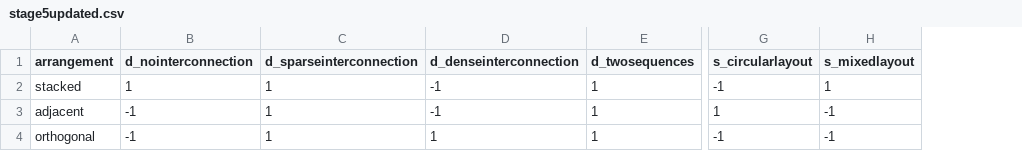
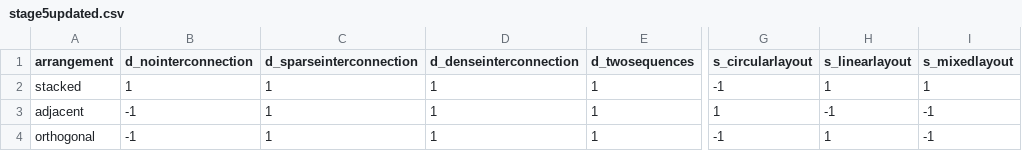
Before and after one commit to aditeyapandey/Genorec-Engine, a CSV file: model/stage5updated.csv, drawn as a sheet; only a part is shown, gaps mark what is left out; the diff names each change by its address in the sheet, - before the commit and + after, or states it on an @@ line.

Commit message:
Updated models

```diff
--- a/model/stage5updated.csv
+++ b/model/stage5updated.csv
+column H (s_linearlayout), rows 2-4: 1 | -1 | 1
-D2:D3 (d_denseinterconnection): -1
+D2:D3 (d_denseinterconnection): 1
```
Also changed, not shown: 8 other files.
